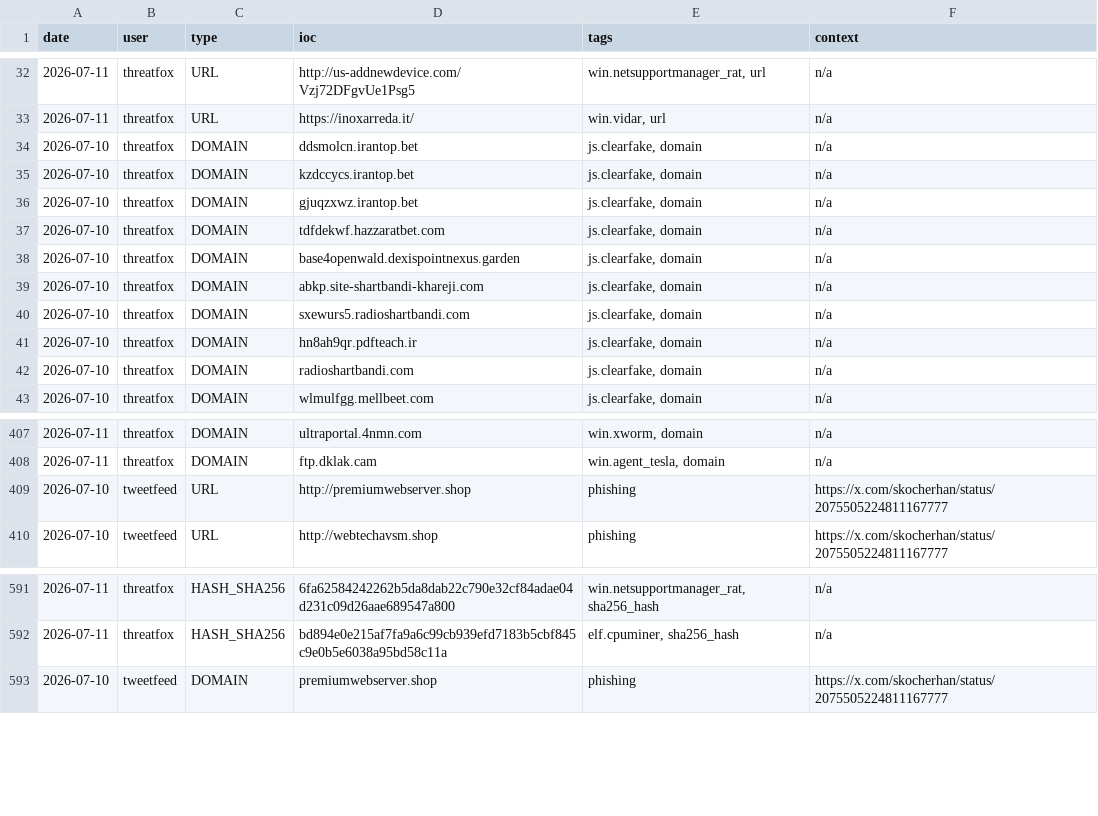
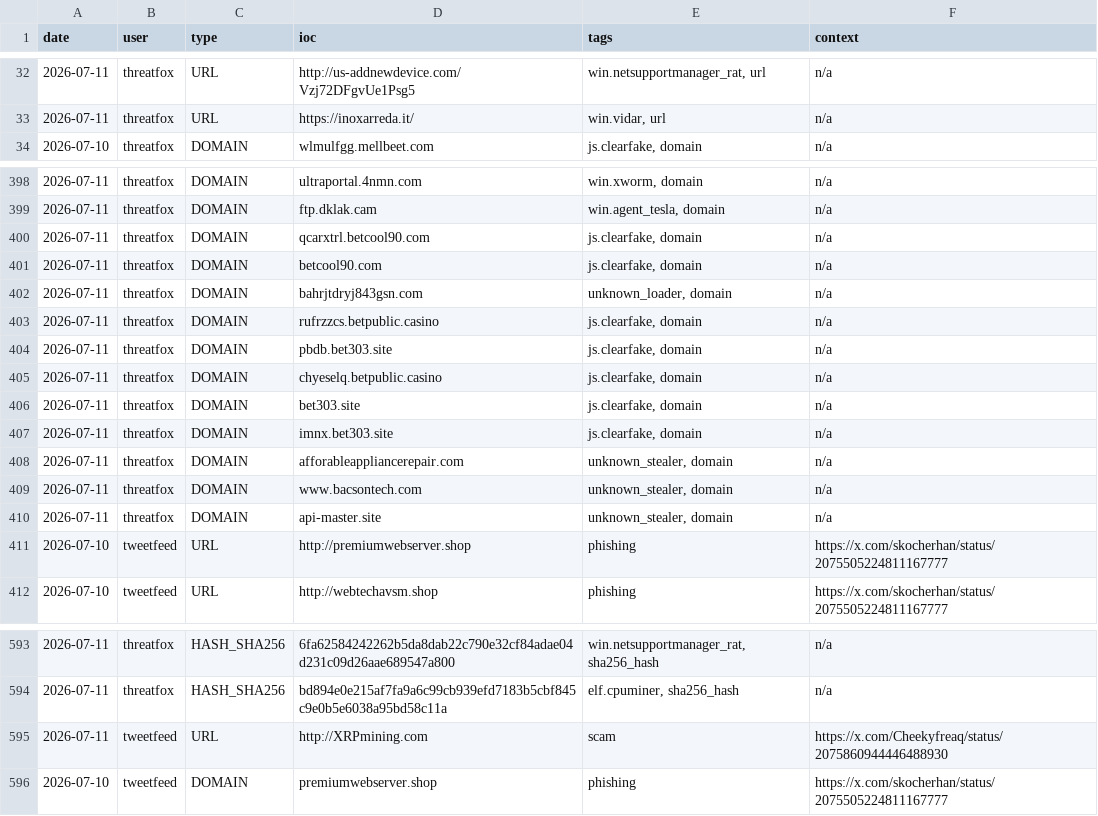
Before and after one commit to Adi-Lyt/vigia-ioc-feed, a CSV file: iocs/today.csv, drawn as a sheet; only a part is shown, gaps mark what is left out; the diff covers the shown part only.

Commit message:
chore: update IoC feed 2026-07-11 09:09 UTC

```diff
--- a/iocs/today.csv
+++ b/iocs/today.csv
@@ -33,11 +33,2 @@ date,user,type,ioc,tags,context
 2026-07-11,threatfox,URL,https://inoxarreda.it/,"win.vidar, url",n/a
-2026-07-10,threatfox,DOMAIN,ddsmolcn.irantop.bet,"js.clearfake, domain",n/a
-2026-07-10,threatfox,DOMAIN,kzdccycs.irantop.bet,"js.clearfake, domain",n/a
-2026-07-10,threatfox,DOMAIN,gjuqzxwz.irantop.bet,"js.clearfake, domain",n/a
-2026-07-10,threatfox,DOMAIN,tdfdekwf.hazzaratbet.com,"js.clearfake, domain",n/a
-2026-07-10,threatfox,DOMAIN,base4openwald.dexispointnexus.garden,"js.clearfake, domain",n/a
-2026-07-10,threatfox,DOMAIN,abkp.site-shartbandi-khareji.com,"js.clearfake, domain",n/a
-2026-07-10,threatfox,DOMAIN,sxewurs5.radioshartbandi.com,"js.clearfake, domain",n/a
-2026-07-10,threatfox,DOMAIN,hn8ah9qr.pdfteach.ir,"js.clearfake, domain",n/a
-2026-07-10,threatfox,DOMAIN,radioshartbandi.com,"js.clearfake, domain",n/a
 2026-07-10,threatfox,DOMAIN,wlmulfgg.mellbeet.com,"js.clearfake, domain",n/a
@@ -408,2 +399,13 @@ date,user,type,ioc,tags,context
 2026-07-11,threatfox,DOMAIN,ftp.dklak.cam,"win.agent_tesla, domain",n/a
+2026-07-11,threatfox,DOMAIN,qcarxtrl.betcool90.com,"js.clearfake, domain",n/a
+2026-07-11,threatfox,DOMAIN,betcool90.com,"js.clearfake, domain",n/a
+2026-07-11,threatfox,DOMAIN,bahrjtdryj843gsn.com,"unknown_loader, domain",n/a
+2026-07-11,threatfox,DOMAIN,rufrzzcs.betpublic.casino,"js.clearfake, domain",n/a
+2026-07-11,threatfox,DOMAIN,pbdb.bet303.site,"js.clearfake, domain",n/a
+2026-07-11,threatfox,DOMAIN,chyeselq.betpublic.casino,"js.clearfake, domain",n/a
+2026-07-11,threatfox,DOMAIN,bet303.site,"js.clearfake, domain",n/a
+2026-07-11,threatfox,DOMAIN,imnx.bet303.site,"js.clearfake, domain",n/a
+2026-07-11,threatfox,DOMAIN,afforableappliancerepair.com,"unknown_stealer, domain",n/a
+2026-07-11,threatfox,DOMAIN,www.bacsontech.com,"unknown_stealer, domain",n/a
+2026-07-11,threatfox,DOMAIN,api-master.site,"unknown_stealer, domain",n/a
 2026-07-10,tweetfeed,URL,http://premiumwebserver.shop,phishing,https://x.com/skocherhan/status/2075505224811167777
@@ -592,2 +594,3 @@ date,user,type,ioc,tags,context
 2026-07-11,threatfox,HASH_SHA256,bd894e0e215af7fa9a6c99cb939efd7183b5cbf845c9e0b5e6038a95bd58c11a,"elf.cpuminer, sha256_hash",n/a
+2026-07-11,tweetfeed,URL,http://XRPmining.com,scam,https://x.com/Cheekyfreaq/status/2075860944446488930
 2026-07-10,tweetfeed,DOMAIN,premiumwebserver.shop,phishing,https://x.com/skocherhan/status/2075505224811167777
```
Also changed, not shown: 1 added row and 4 removed rows elsewhere in this file.
